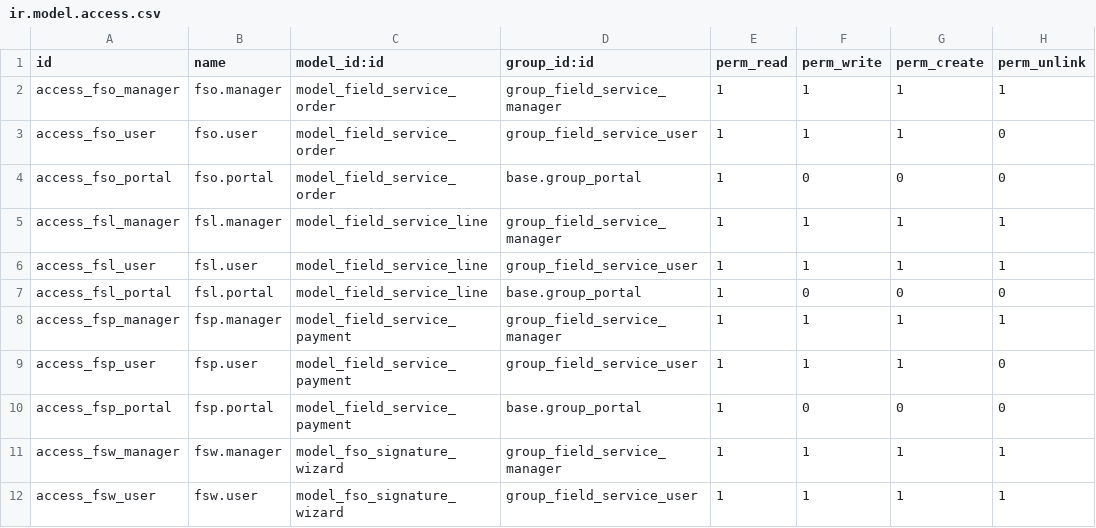
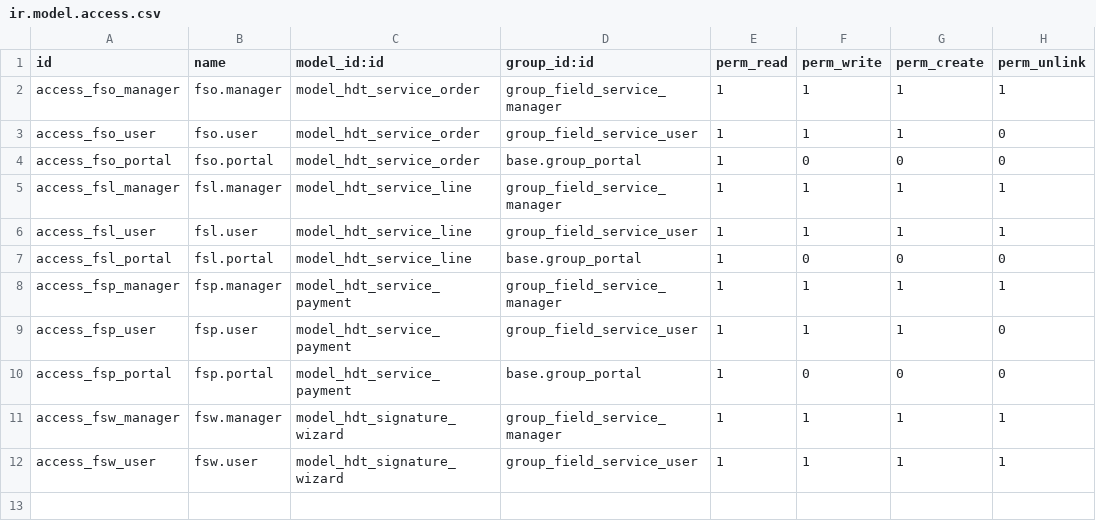
Before and after one commit to richardyag/econovex-addons, a CSV file: hojas_de_trabajo/security/ir.model.access.csv, drawn as a sheet.

```diff
--- a/hojas_de_trabajo/security/ir.model.access.csv
+++ b/hojas_de_trabajo/security/ir.model.access.csv
@@ -1,12 +1,12 @@
 id,name,model_id:id,group_id:id,perm_read,perm_write,perm_create,perm_unlink
-access_fso_manager,fso.manager,model_field_service_order,group_field_service_manager,1,1,1,1
-access_fso_user,fso.user,model_field_service_order,group_field_service_user,1,1,1,0
-access_fso_portal,fso.portal,model_field_service_order,base.group_portal,1,0,0,0
-access_fsl_manager,fsl.manager,model_field_service_line,group_field_service_manager,1,1,1,1
-access_fsl_user,fsl.user,model_field_service_line,group_field_service_user,1,1,1,1
-access_fsl_portal,fsl.portal,model_field_service_line,base.group_portal,1,0,0,0
-access_fsp_manager,fsp.manager,model_field_service_payment,group_field_service_manager,1,1,1,1
-access_fsp_user,fsp.user,model_field_service_payment,group_field_service_user,1,1,1,0
-access_fsp_portal,fsp.portal,model_field_service_payment,base.group_portal,1,0,0,0
-access_fsw_manager,fsw.manager,model_fso_signature_wizard,group_field_service_manager,1,1,1,1
-access_fsw_user,fsw.user,model_fso_signature_wizard,group_field_service_user,1,1,1,1
+access_fso_manager,fso.manager,model_hdt_service_order,group_field_service_manager,1,1,1,1
+access_fso_user,fso.user,model_hdt_service_order,group_field_service_user,1,1,1,0
+access_fso_portal,fso.portal,model_hdt_service_order,base.group_portal,1,0,0,0
+access_fsl_manager,fsl.manager,model_hdt_service_line,group_field_service_manager,1,1,1,1
+access_fsl_user,fsl.user,model_hdt_service_line,group_field_service_user,1,1,1,1
+access_fsl_portal,fsl.portal,model_hdt_service_line,base.group_portal,1,0,0,0
+access_fsp_manager,fsp.manager,model_hdt_service_payment,group_field_service_manager,1,1,1,1
+access_fsp_user,fsp.user,model_hdt_service_payment,group_field_service_user,1,1,1,0
+access_fsp_portal,fsp.portal,model_hdt_service_payment,base.group_portal,1,0,0,0
+access_fsw_manager,fsw.manager,model_hdt_signature_wizard,group_field_service_manager,1,1,1,1
+access_fsw_user,fsw.user,model_hdt_signature_wizard,group_field_service_user,1,1,1,1
```
Also changed, not shown: 10 other files.
